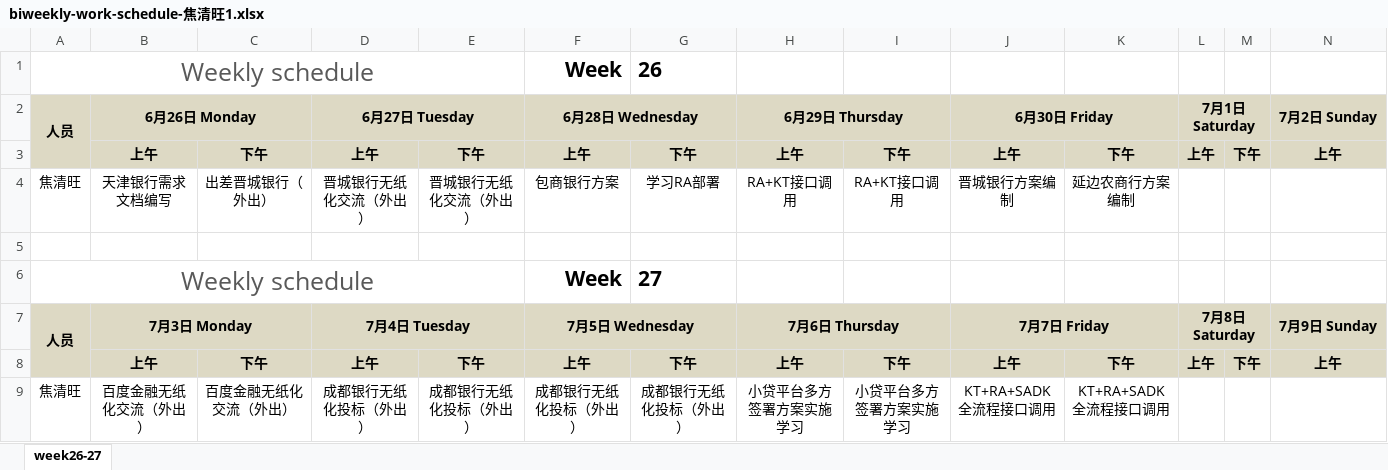
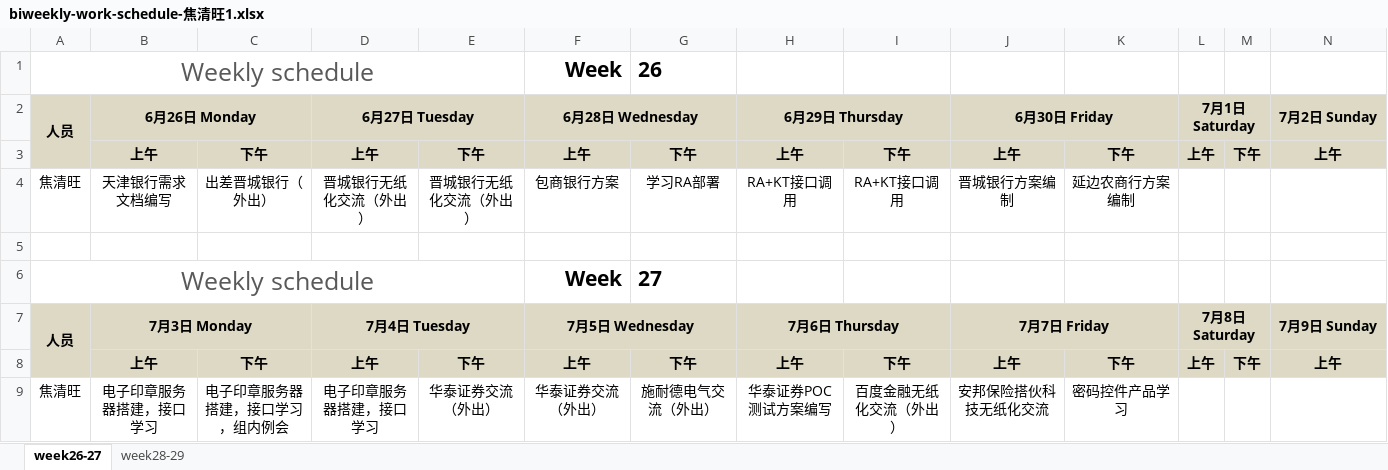
Before and after one commit to hongricfca/Project-Process-library, an Excel workbook: Weekly Schedule/biweekly-work-schedule-焦清旺1.xlsx, sheet week26-27, drawn as a sheet; only a part is shown; values as stored, in another font and other column widths than the file's, no borders; removed rows and columns are numbered as before the commit, all else as after; rows hold the shown columns only; the diff names each change by its address in the sheet, - before the commit and + after, or states it on an @@ line.

```diff
--- a/Weekly Schedule/biweekly-work-schedule-焦清旺1.xlsx (sheet week26-27)
+++ b/Weekly Schedule/biweekly-work-schedule-焦清旺1.xlsx (sheet week26-27)
+sheet tab: week28-29
-row 9: 焦清旺 | 百度金融无纸化交流（外出） | 百度金融无纸化交流（外出） | 成都银行无纸化投标（外出） | 成都银行无纸化投标（外出） | 成都银行无纸化投标（外出） | 成都银行无纸化投标（外出） | 小贷平台多方签署方案实施学习 | 小贷平台多方签署方案实施学习 | KT+RA+SADK全流程接口调用 | KT+RA+SADK全流程接口调用
+row 9: 焦清旺 | 电子印章服务器搭建，接口学习 | 电子印章服务器搭建，接口学习，组内例会 | 电子印章服务器搭建，接口学习 | 华泰证券交流（外出） | 华泰证券交流（外出） | 施耐德电气交流（外出） | 华泰证券POC测试方案编写 | 百度金融无纸化交流（外出） | 安邦保险搭伙科技无纸化交流 | 密码控件产品学习
```
